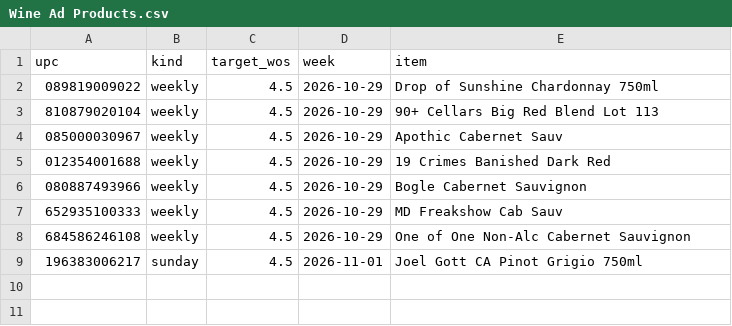
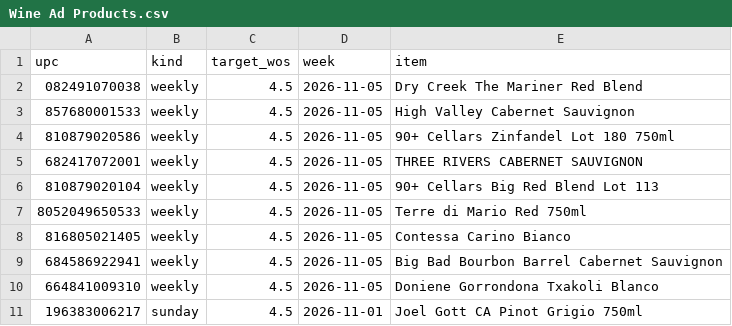
Before and after one commit to Akuklok/thc-dashboard, a CSV file: data/Wine Ad Products.csv, drawn as a sheet.

Commit message:
auto-update Wine Ad Products.csv

```diff
--- a/data/Wine Ad Products.csv
+++ b/data/Wine Ad Products.csv
@@ -1,9 +1,11 @@
 upc,kind,target_wos,week,item
-089819009022,weekly,4.5,2026-10-29,Drop of Sunshine Chardonnay 750ml
-810879020104,weekly,4.5,2026-10-29,90+ Cellars Big Red Blend Lot 113
-085000030967,weekly,4.5,2026-10-29,Apothic Cabernet Sauv
-012354001688,weekly,4.5,2026-10-29,19 Crimes Banished Dark Red
-080887493966,weekly,4.5,2026-10-29,Bogle Cabernet Sauvignon
-652935100333,weekly,4.5,2026-10-29,MD Freakshow Cab Sauv
-684586246108,weekly,4.5,2026-10-29,One of One Non-Alc Cabernet Sauvignon
+082491070038,weekly,4.5,2026-11-05,Dry Creek The Mariner Red Blend
+857680001533,weekly,4.5,2026-11-05,High Valley Cabernet Sauvignon
+810879020586,weekly,4.5,2026-11-05,90+ Cellars Zinfandel Lot 180 750ml
+682417072001,weekly,4.5,2026-11-05,THREE RIVERS CABERNET SAUVIGNON
+810879020104,weekly,4.5,2026-11-05,90+ Cellars Big Red Blend Lot 113
+8052049650533,weekly,4.5,2026-11-05,Terre di Mario Red 750ml
+816805021405,weekly,4.5,2026-11-05,Contessa Carino Bianco
+684586922941,weekly,4.5,2026-11-05,Big Bad Bourbon Barrel Cabernet Sauvignon
+664841009310,weekly,4.5,2026-11-05,Doniene Gorrondona Txakoli Blanco
 196383006217,sunday,4.5,2026-11-01,Joel Gott CA Pinot Grigio 750ml
```
